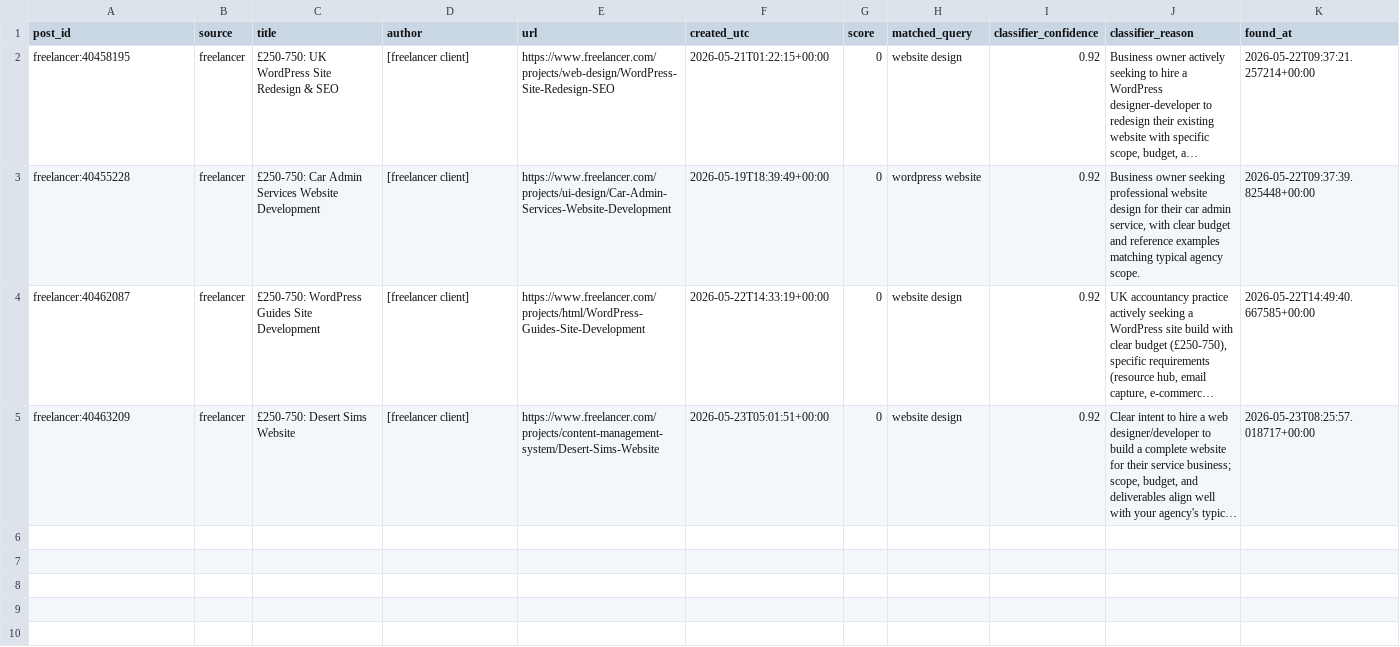
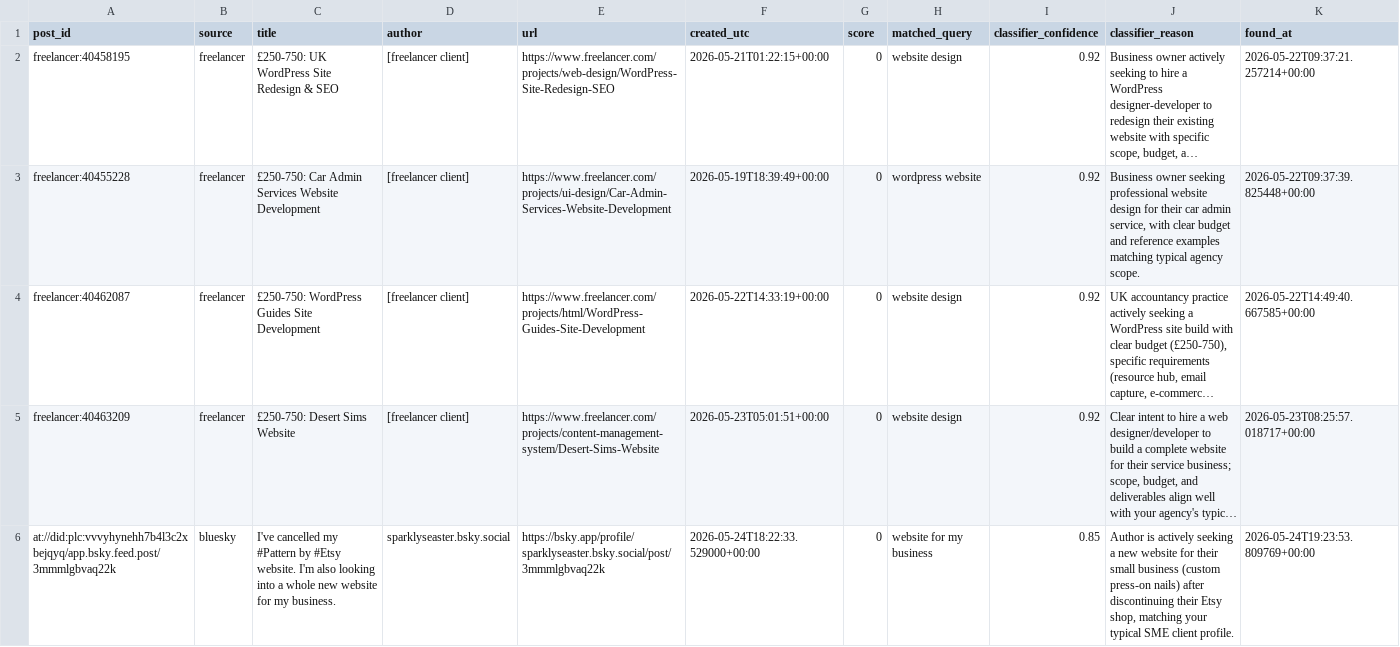
Before and after one commit to billyaspden-oss/layered, a CSV file: scraper/leads.csv, drawn as a sheet; only a part is shown; long unchanged cells end in …; the diff covers the shown part only; the diff names each change by its address in the sheet, - before the commit and + after, or states it on an @@ line.

```diff
--- a/scraper/leads.csv
+++ b/scraper/leads.csv
+row 6: at://did:plc:vvvyhynehh7b4l3c2xbejqyq/app.bsky.feed.post/3mmmlgbvaq22k | bluesky | I've cancelled my #Pattern by #Etsy website. I'm also looking into a whole new website for my business. | sparklyseaster.bsky.social | https://bsky.app/profile/sparklyseaster.bsky.social/post/3mmmlgbvaq22k | 2026-05-24T18:22:33.529000+00:00 | 0 | website for my business | 0.85 | Author is actively seeking a new website for their small business (custom press-on nails) after discontinuing their Etsy shop, matching your typical SME client profile. | 2026-05-24T19:23:53.809769+00:00
```
Also changed, not shown: 3 added rows elsewhere in this file.
